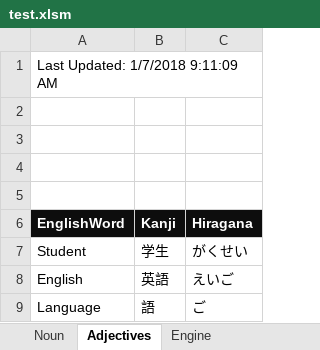
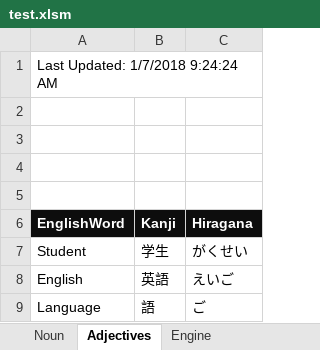
Before and after one commit to oldchunkylow/testoldchunkylow.github.io, an Excel workbook: js/test.xlsm, sheet Adjectives, drawn as a sheet; values as stored, in another font and other column widths than the file's, no borders; charts and pictures not drawn; the diff names each change by its address in the sheet, - before the commit and + after, or states it on an @@ line.

```diff
--- a/js/test.xlsm (sheet Adjectives)
+++ b/js/test.xlsm (sheet Adjectives)
-A1 (EnglishWord): Last Updated: 1/7/2018 9:11:09 AM
+A1 (EnglishWord): Last Updated: 1/7/2018 9:24:24 AM
```
Also changed, not shown: sheet Noun, 1 other file.
